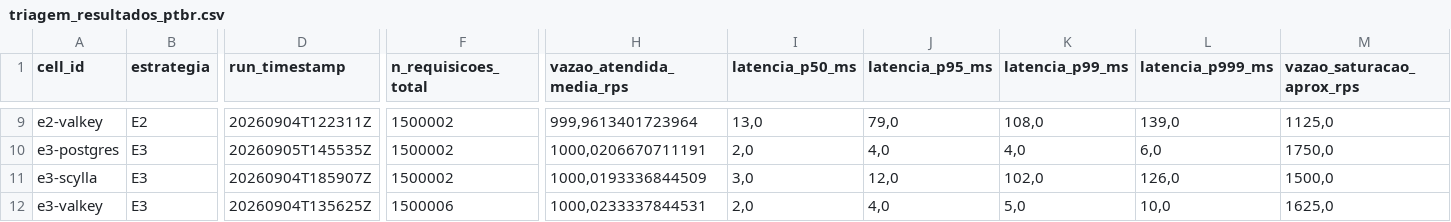
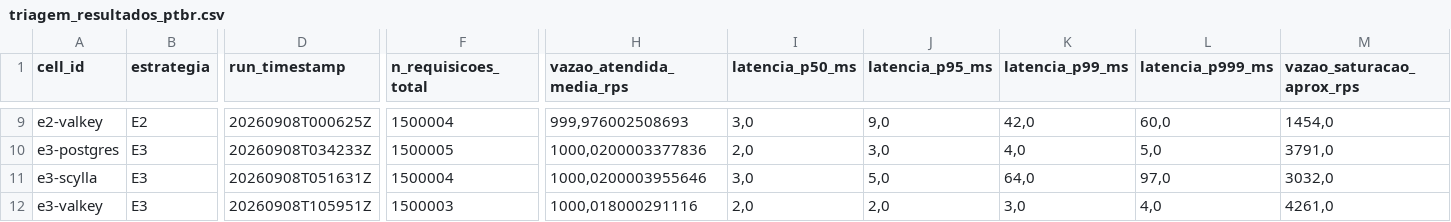
Before and after one commit to mhaa/avaliacao_recuperacao_contextual, a CSV file: docs/resultados_triagem/triagem_resultados_ptbr.csv, drawn as a sheet; only a part is shown, gaps mark what is left out; the diff covers the shown part only; the diff names each change by its address in the sheet, - before the commit and + after, or states it on an @@ line.

```diff
--- a/docs/resultados_triagem/triagem_resultados_ptbr.csv
+++ b/docs/resultados_triagem/triagem_resultados_ptbr.csv
-D9 (run_timestamp): 20260904T122311Z
+D9 (run_timestamp): 20260908T000625Z
-F9 (n_requisicoes_total): 1500002
+F9 (n_requisicoes_total): 1500004
-H9 (vazao_atendida_media_rps): 999,9613401723964
+H9 (vazao_atendida_media_rps): 999,976002508693
-I9 (latencia_p50_ms): 13,0
+I9 (latencia_p50_ms): 3,0
-J9 (latencia_p95_ms): 79,0
+J9 (latencia_p95_ms): 9,0
-K9 (latencia_p99_ms): 108,0
+K9 (latencia_p99_ms): 42,0
-L9 (latencia_p999_ms): 139,0
+L9 (latencia_p999_ms): 60,0
-M9 (vazao_saturacao_aprox_rps): 1125,0
+M9 (vazao_saturacao_aprox_rps): 1454,0
-D10 (run_timestamp): 20260905T145535Z
+D10 (run_timestamp): 20260908T034233Z
-F10 (n_requisicoes_total): 1500002
+F10 (n_requisicoes_total): 1500005
-H10 (vazao_atendida_media_rps): 1000,0206670711191
+H10 (vazao_atendida_media_rps): 1000,0200003377836
-J10 (latencia_p95_ms): 4,0
+J10 (latencia_p95_ms): 3,0
-L10 (latencia_p999_ms): 6,0
+L10 (latencia_p999_ms): 5,0
-M10 (vazao_saturacao_aprox_rps): 1750,0
+M10 (vazao_saturacao_aprox_rps): 3791,0
-D11 (run_timestamp): 20260904T185907Z
+D11 (run_timestamp): 20260908T051631Z
-F11 (n_requisicoes_total): 1500002
+F11 (n_requisicoes_total): 1500004
-H11 (vazao_atendida_media_rps): 1000,0193336844509
+H11 (vazao_atendida_media_rps): 1000,0200003955646
-J11 (latencia_p95_ms): 12,0
+J11 (latencia_p95_ms): 5,0
-K11 (latencia_p99_ms): 102,0
+K11 (latencia_p99_ms): 64,0
-L11 (latencia_p999_ms): 126,0
+L11 (latencia_p999_ms): 97,0
-M11 (vazao_saturacao_aprox_rps): 1500,0
+M11 (vazao_saturacao_aprox_rps): 3032,0
-D12 (run_timestamp): 20260904T135625Z
+D12 (run_timestamp): 20260908T105951Z
-F12 (n_requisicoes_total): 1500006
+F12 (n_requisicoes_total): 1500003
-H12 (vazao_atendida_media_rps): 1000,0233337844531
+H12 (vazao_atendida_media_rps): 1000,018000291116
-J12 (latencia_p95_ms): 4,0
+J12 (latencia_p95_ms): 2,0
-K12 (latencia_p99_ms): 5,0
+K12 (latencia_p99_ms): 3,0
-L12 (latencia_p999_ms): 10,0
+L12 (latencia_p999_ms): 4,0
-M12 (vazao_saturacao_aprox_rps): 1625,0
+M12 (vazao_saturacao_aprox_rps): 4261,0
```
Also changed, not shown: 81 edited cells elsewhere in this file, docs/resultados_triagem/triagem_latencias_long.csv, docs/resultados_triagem/triagem_resultados.csv, 6 other files.
